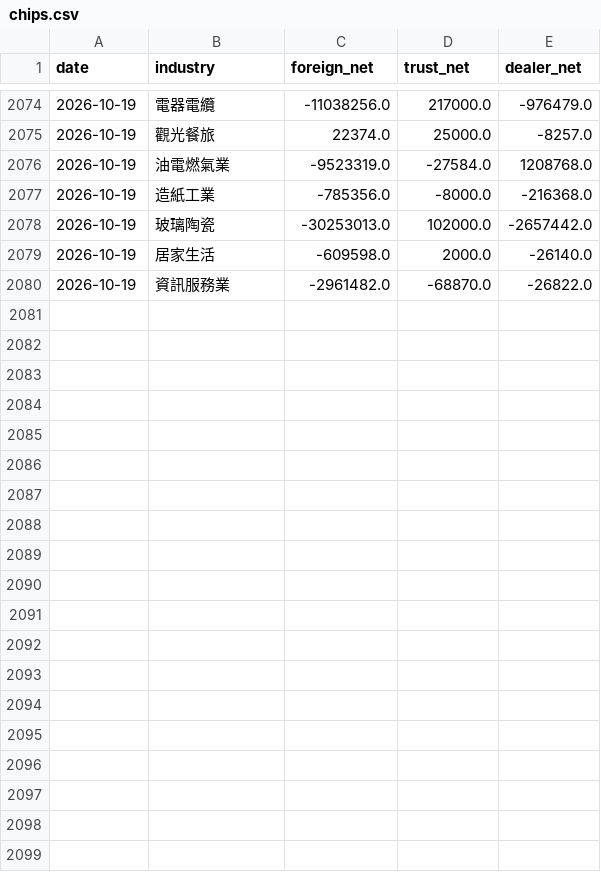
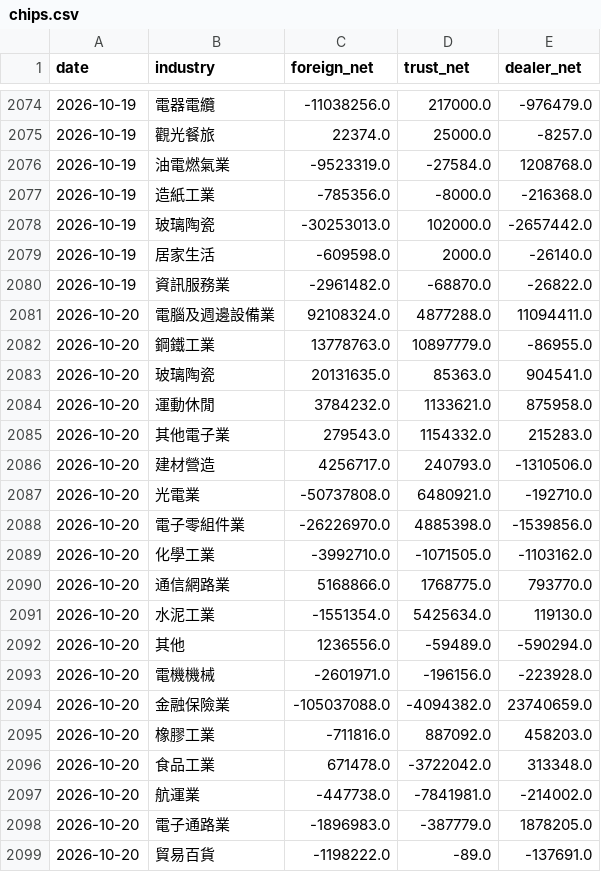
Before and after one commit to skycookie0109-ux/sector-rotation, a CSV file: data/history/chips.csv, drawn as a sheet; only a part is shown, gaps mark what is left out; the diff covers the shown part only.

```diff
--- a/data/history/chips.csv
+++ b/data/history/chips.csv
@@ -2080 +2080,20 @@ date,industry,foreign_net,trust_net,dealer_net
 2026-10-19,資訊服務業,-2961482.0,-68870.0,-26822.0
+2026-10-20,電腦及週邊設備業,92108324.0,4877288.0,11094411.0
+2026-10-20,鋼鐵工業,13778763.0,10897779.0,-86955.0
+2026-10-20,玻璃陶瓷,20131635.0,85363.0,904541.0
+2026-10-20,運動休閒,3784232.0,1133621.0,875958.0
+2026-10-20,其他電子業,279543.0,1154332.0,215283.0
+2026-10-20,建材營造,4256717.0,240793.0,-1310506.0
+2026-10-20,光電業,-50737808.0,6480921.0,-192710.0
+2026-10-20,電子零組件業,-26226970.0,4885398.0,-1539856.0
+2026-10-20,化學工業,-3992710.0,-1071505.0,-1103162.0
+2026-10-20,通信網路業,5168866.0,1768775.0,793770.0
+2026-10-20,水泥工業,-1551354.0,5425634.0,119130.0
+2026-10-20,其他,1236556.0,-59489.0,-590294.0
+2026-10-20,電機機械,-2601971.0,-196156.0,-223928.0
+2026-10-20,金融保險業,-105037088.0,-4094382.0,23740659.0
+2026-10-20,橡膠工業,-711816.0,887092.0,458203.0
+2026-10-20,食品工業,671478.0,-3722042.0,313348.0
+2026-10-20,航運業,-447738.0,-7841981.0,-214002.0
+2026-10-20,電子通路業,-1896983.0,-387779.0,1878205.0
+2026-10-20,貿易百貨,-1198222.0,-89.0,-137691.0
```
Also changed, not shown: 14 added rows elsewhere in this file, data/history/index_history.csv, 4 other files.
